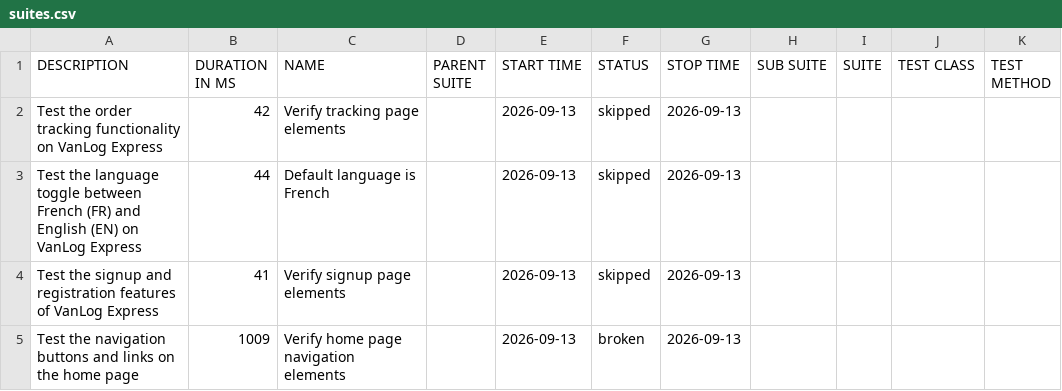
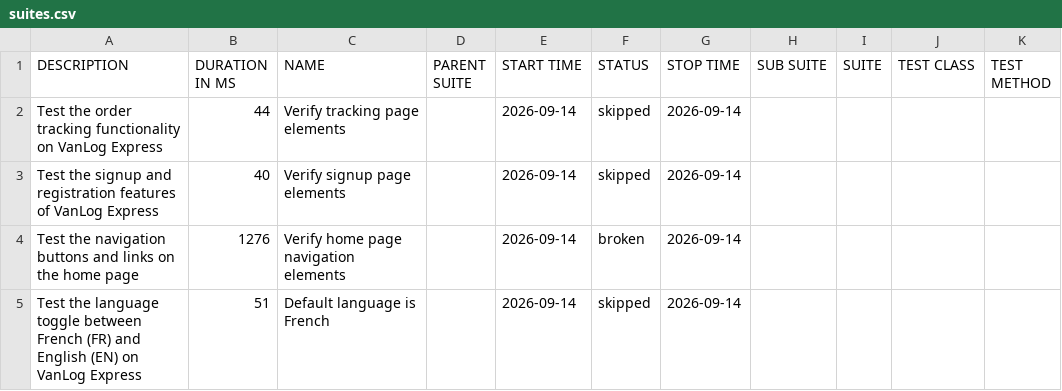
Before and after one commit to Raef211/Automation-vanlog-express, a CSV file: nightly/data/suites.csv, drawn as a sheet.

```diff
--- a/nightly/data/suites.csv
+++ b/nightly/data/suites.csv
@@ -1,5 +1,5 @@
 "DESCRIPTION","DURATION IN MS","NAME","PARENT SUITE","START TIME","STATUS","STOP TIME","SUB SUITE","SUITE","TEST CLASS","TEST METHOD"
-"Test the order tracking functionality on VanLog Express","42","Verify tracking page elements","","2026-09-13","skipped","2026-09-13","","","",""
-"Test the language toggle between French (FR) and English (EN) on VanLog Express","44","Default language is French","","2026-09-13","skipped","2026-09-13","","","",""
-"Test the signup and registration features of VanLog Express","41","Verify signup page elements","","2026-09-13","skipped","2026-09-13","","","",""
-"Test the navigation buttons and links on the home page","1009","Verify home page navigation elements","","2026-09-13","broken","2026-09-13","","","",""
+"Test the order tracking functionality on VanLog Express","44","Verify tracking page elements","","2026-09-14","skipped","2026-09-14","","","",""
+"Test the signup and registration features of VanLog Express","40","Verify signup page elements","","2026-09-14","skipped","2026-09-14","","","",""
+"Test the navigation buttons and links on the home page","1276","Verify home page navigation elements","","2026-09-14","broken","2026-09-14","","","",""
+"Test the language toggle between French (FR) and English (EN) on VanLog Express","51","Default language is French","","2026-09-14","skipped","2026-09-14","","","",""
```
Also changed, not shown: nightly/data/behaviors.csv, 20 other files.
